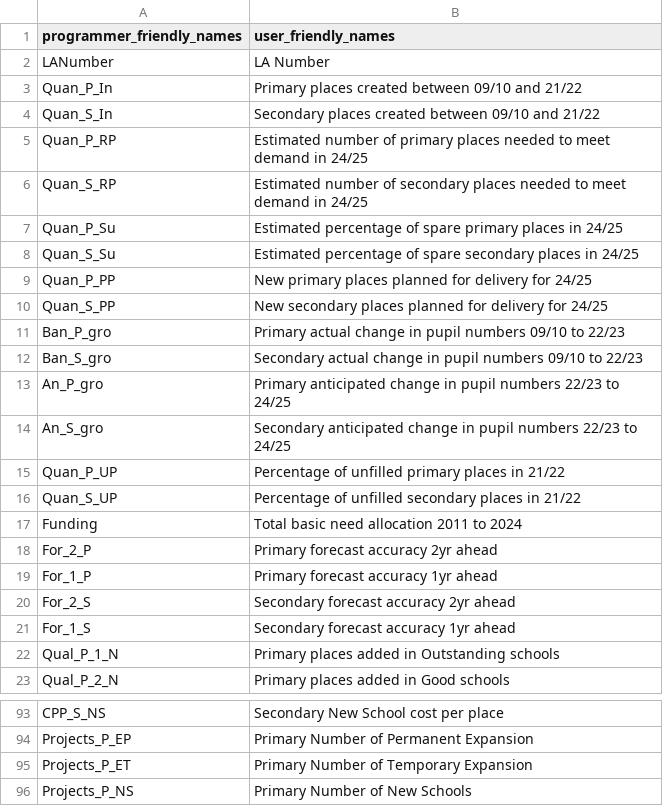
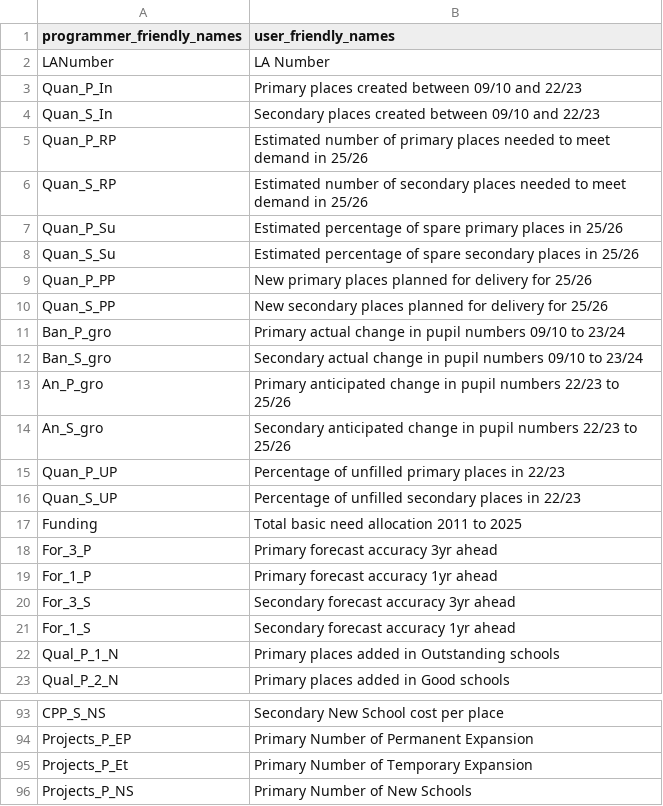
Before and after one commit to dfe-analytical-services/la-school-places-scorecards, a CSV file: data/metadata.csv, drawn as a sheet; only a part is shown, gaps mark what is left out; the diff covers the shown part only.

Commit message:
added metadata and updated scorecard data to show forecasts 3 year ahead instead of 2 years ahead

```diff
--- a/data/metadata.csv
+++ b/data/metadata.csv
@@ -2,20 +2,20 @@ programmer_friendly_names,user_friendly_names
 LANumber,LA Number
-Quan_P_In,Primary places created between 09/10 and 21/22
-Quan_S_In,Secondary places created between 09/10 and 21/22
-Quan_P_RP,Estimated number of primary places needed to meet demand in 24/25
-Quan_S_RP,Estimated number of secondary places needed to meet demand in 24/25
-Quan_P_Su,Estimated percentage of spare primary places in 24/25
-Quan_S_Su,Estimated percentage of spare secondary places in 24/25
-Quan_P_PP,New primary places planned for delivery for 24/25
-Quan_S_PP,New secondary places planned for delivery for 24/25
-Ban_P_gro,Primary actual change in pupil numbers 09/10 to 22/23
-Ban_S_gro,Secondary actual change in pupil numbers 09/10 to 22/23
-An_P_gro,Primary anticipated change in pupil numbers 22/23 to 24/25
-An_S_gro,Secondary anticipated change in pupil numbers 22/23 to 24/25
-Quan_P_UP,Percentage of unfilled primary places in 21/22
-Quan_S_UP,Percentage of unfilled secondary places in 21/22
-Funding,Total basic need allocation 2011 to 2024
-For_2_P,Primary forecast accuracy 2yr ahead
+Quan_P_In,Primary places created between 09/10 and 22/23
+Quan_S_In,Secondary places created between 09/10 and 22/23
+Quan_P_RP,Estimated number of primary places needed to meet demand in 25/26
+Quan_S_RP,Estimated number of secondary places needed to meet demand in 25/26
+Quan_P_Su,Estimated percentage of spare primary places in 25/26
+Quan_S_Su,Estimated percentage of spare secondary places in 25/26
+Quan_P_PP,New primary places planned for delivery for 25/26
+Quan_S_PP,New secondary places planned for delivery for 25/26
+Ban_P_gro,Primary actual change in pupil numbers 09/10 to 23/24
+Ban_S_gro,Secondary actual change in pupil numbers 09/10 to 23/24
+An_P_gro,Primary anticipated change in pupil numbers 22/23 to 25/26
+An_S_gro,Secondary anticipated change in pupil numbers 22/23 to 25/26
+Quan_P_UP,Percentage of unfilled primary places in 22/23
+Quan_S_UP,Percentage of unfilled secondary places in 22/23
+Funding,Total basic need allocation 2011 to 2025
+For_3_P,Primary forecast accuracy 3yr ahead
 For_1_P,Primary forecast accuracy 1yr ahead
-For_2_S,Secondary forecast accuracy 2yr ahead
+For_3_S,Secondary forecast accuracy 3yr ahead
 For_1_S,Secondary forecast accuracy 1yr ahead
@@ -94,3 +94,3 @@ CPP_S_NS,Secondary New School cost per place
 Projects_P_EP,Primary Number of Permanent Expansion
-Projects_P_ET,Primary Number of Temporary Expansion
+Projects_P_Et,Primary Number of Temporary Expansion
 Projects_P_NS,Primary Number of New Schools
```
Also changed, not shown: 16 edited cells elsewhere in this file, data/scorecards_data_2022.csv.
